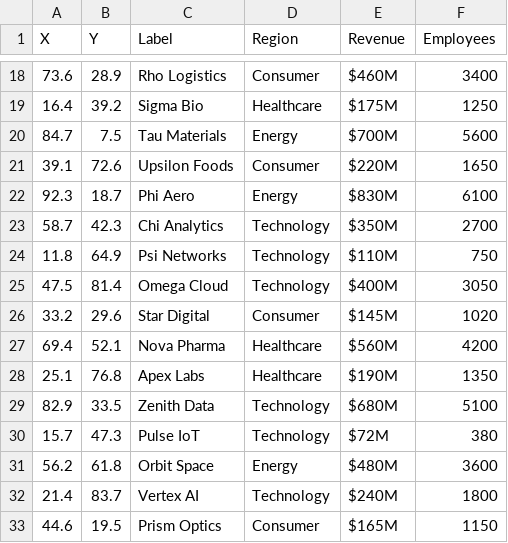
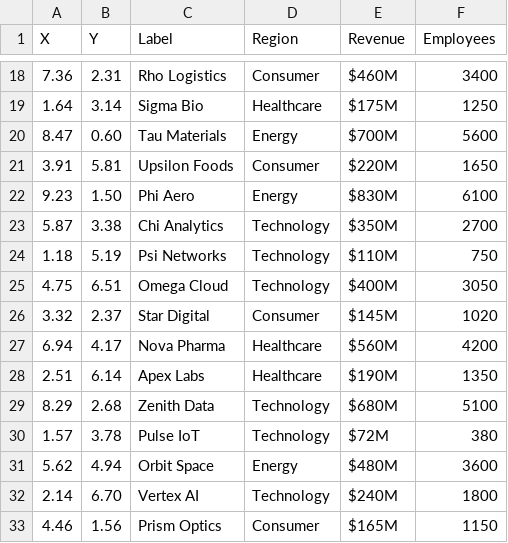
Before and after one commit to annieaburke/infinite_inference, a CSV file: webapp/sample-data.csv, drawn as a sheet; only a part is shown, gaps mark what is left out; the diff covers the shown part only.

```diff
--- a/webapp/sample-data.csv
+++ b/webapp/sample-data.csv
@@ -18,16 +18,16 @@ X,Y,Label,Region,Revenue,Employees
-73.6,28.9,Rho Logistics,Consumer,$460M,3400
-16.4,39.2,Sigma Bio,Healthcare,$175M,1250
-84.7,7.5,Tau Materials,Energy,$700M,5600
-39.1,72.6,Upsilon Foods,Consumer,$220M,1650
-92.3,18.7,Phi Aero,Energy,$830M,6100
-58.7,42.3,Chi Analytics,Technology,$350M,2700
-11.8,64.9,Psi Networks,Technology,$110M,750
-47.5,81.4,Omega Cloud,Technology,$400M,3050
-33.2,29.6,Star Digital,Consumer,$145M,1020
-69.4,52.1,Nova Pharma,Healthcare,$560M,4200
-25.1,76.8,Apex Labs,Healthcare,$190M,1350
-82.9,33.5,Zenith Data,Technology,$680M,5100
-15.7,47.3,Pulse IoT,Technology,$72M,380
-56.2,61.8,Orbit Space,Energy,$480M,3600
-21.4,83.7,Vertex AI,Technology,$240M,1800
-44.6,19.5,Prism Optics,Consumer,$165M,1150
+7.36,2.31,Rho Logistics,Consumer,$460M,3400
+1.64,3.14,Sigma Bio,Healthcare,$175M,1250
+8.47,0.60,Tau Materials,Energy,$700M,5600
+3.91,5.81,Upsilon Foods,Consumer,$220M,1650
+9.23,1.50,Phi Aero,Energy,$830M,6100
+5.87,3.38,Chi Analytics,Technology,$350M,2700
+1.18,5.19,Psi Networks,Technology,$110M,750
+4.75,6.51,Omega Cloud,Technology,$400M,3050
+3.32,2.37,Star Digital,Consumer,$145M,1020
+6.94,4.17,Nova Pharma,Healthcare,$560M,4200
+2.51,6.14,Apex Labs,Healthcare,$190M,1350
+8.29,2.68,Zenith Data,Technology,$680M,5100
+1.57,3.78,Pulse IoT,Technology,$72M,380
+5.62,4.94,Orbit Space,Energy,$480M,3600
+2.14,6.70,Vertex AI,Technology,$240M,1800
+4.46,1.56,Prism Optics,Consumer,$165M,1150
```
Also changed, not shown: 68 edited cells elsewhere in this file, 2 other files.
